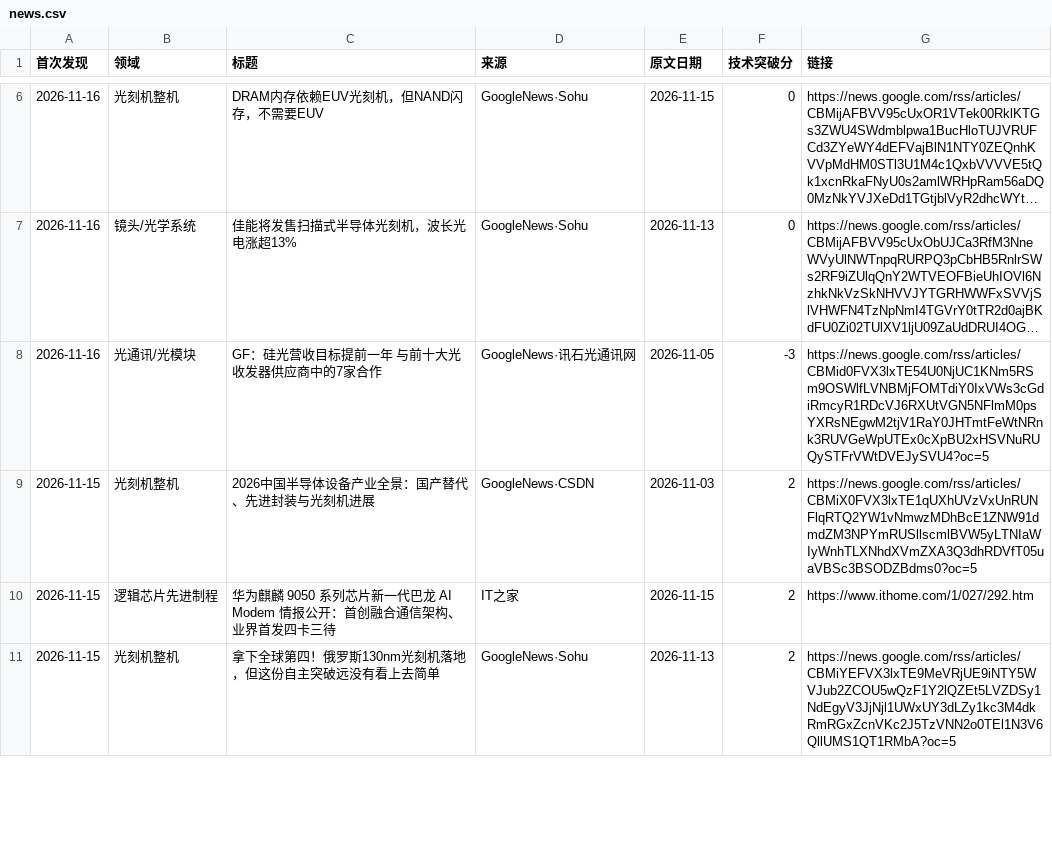
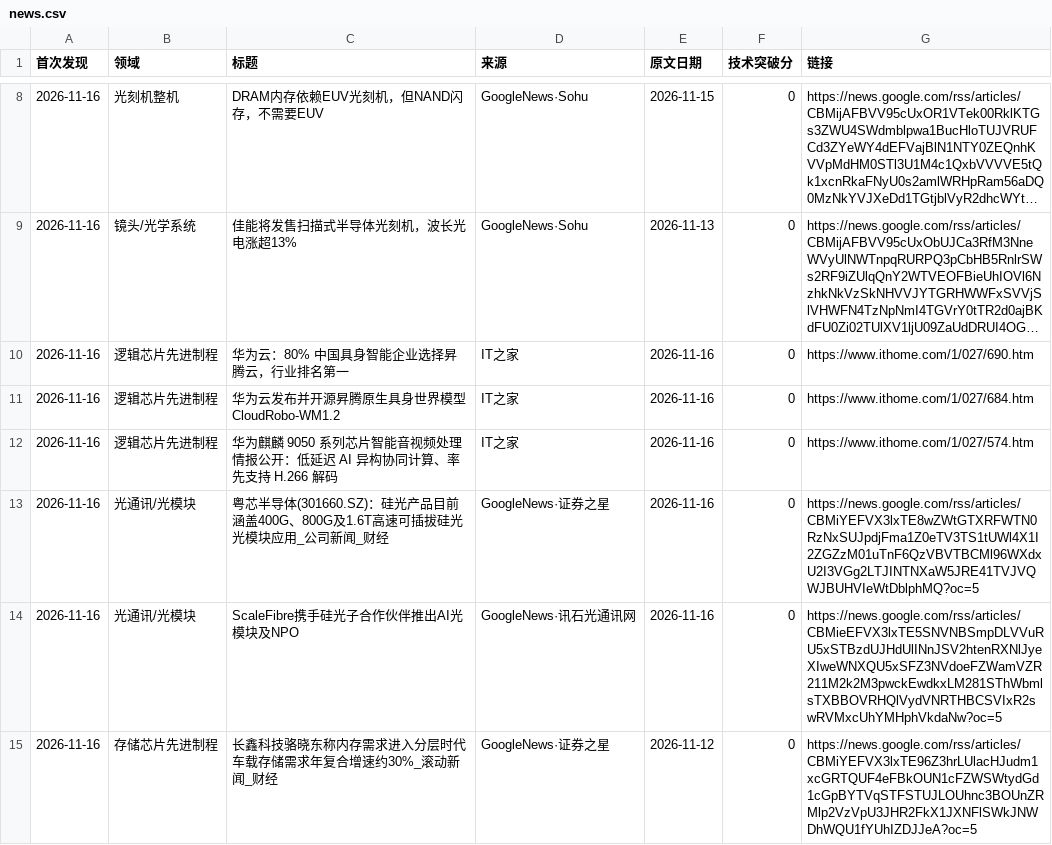
Before and after one commit to fenggg1988/china-semi-tracker, a CSV file: data/news.csv, drawn as a sheet; only a part is shown, gaps mark what is left out; the shorter side is filled out with more unchanged rows; long unchanged cells end in …; the diff covers the shown part only; the diff names each change by its address in the sheet, - before the commit and + after, or states it on an @@ line.

```diff
--- a/data/news.csv
+++ b/data/news.csv
+row 10: 2026-11-16 | 逻辑芯片先进制程 | 华为云：80% 中国具身智能企业选择昇腾云，行业排名第一 | IT之家 | 2026-11-16 | 0 | https://www.ithome.com/1/027/690.htm
+row 11: 2026-11-16 | 逻辑芯片先进制程 | 华为云发布并开源昇腾原生具身世界模型 CloudRobo-WM1.2 | IT之家 | 2026-11-16 | 0 | https://www.ithome.com/1/027/684.htm
+row 12: 2026-11-16 | 逻辑芯片先进制程 | 华为麒麟 9050 系列芯片智能音视频处理情报公开：低延迟 AI 异构协同计算、率先支持 H.266 解码 | IT之家 | 2026-11-16 | 0 | https://www.ithome.com/1/027/574.htm
+row 13: 2026-11-16 | 光通讯/光模块 | 粤芯半导体(301660.SZ)：硅光产品目前涵盖400G、800G及1.6T高速可插拔硅光光模块应用_公司新闻_财经 | GoogleNews·证券之星 | 2026-11-16 | 0 | https://news.google.com/rss/articles/CBMiYEFVX3lxTE8wZWtGTXRFWTN0RzNxSUJpdjFma1Z0eTV3TS1tUWl4X1I2ZGZzM01uTnF6QzVBVTBCMl96WXdxU2I3VGg2LTJINTNXaW5JRE41TVJVQWJBUHVIeWtDblphMQ?oc=5
+row 14: 2026-11-16 | 光通讯/光模块 | ScaleFibre携手硅光子合作伙伴推出AI光模块及NPO | GoogleNews·讯石光通讯网 | 2026-11-16 | 0 | https://news.google.com/rss/articles/CBMieEFVX3lxTE5SNVNBSmpDLVVuRU5xSTBzdUJHdUlINnJSV2htenRXNlJyeXIweWNXQU5xSFZ3NVdoeFZWamVZR211M2k2M3pwckEwdkxLM281SThWbmlsTXBBOVRHQlVydVNRTHBCSVIxR2swRVMxcUhYMHphVkdaNw?oc=5
+row 15: 2026-11-16 | 存储芯片先进制程 | 长鑫科技骆晓东称内存需求进入分层时代车载存储需求年复合增速约30%_滚动新闻_财经 | GoogleNews·证券之星 | 2026-11-12 | 0 | https://news.google.com/rss/articles/CBMiYEFVX3lxTE96Z3hrLUlacHJudm1xcGRTQUF4eFBkOUN1cFZWSWtydGd1cGpBYTVqSTFSTUJLOUhnc3BOUnZRMlp2VzVpU3JHR2FkX1JXNFlSWkJNWDhWQU1fYUhIZDJJeA?oc=5
```
Also changed, not shown: 6 added rows elsewhere in this file, 2 other files.
